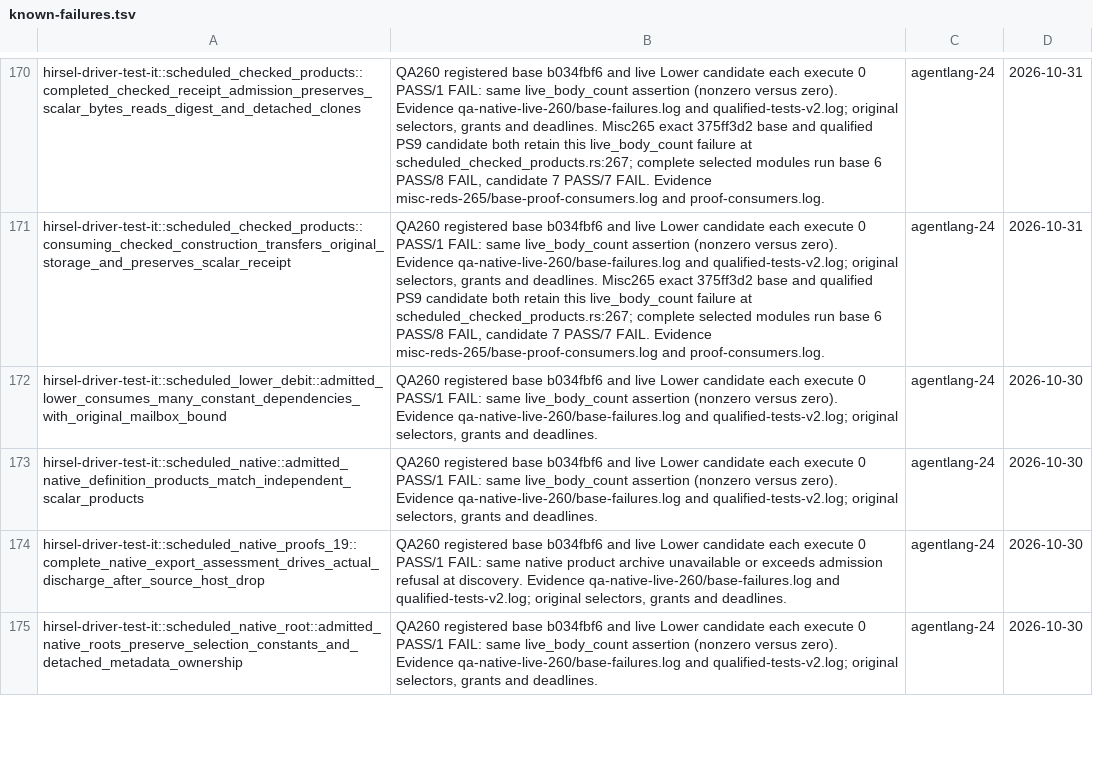
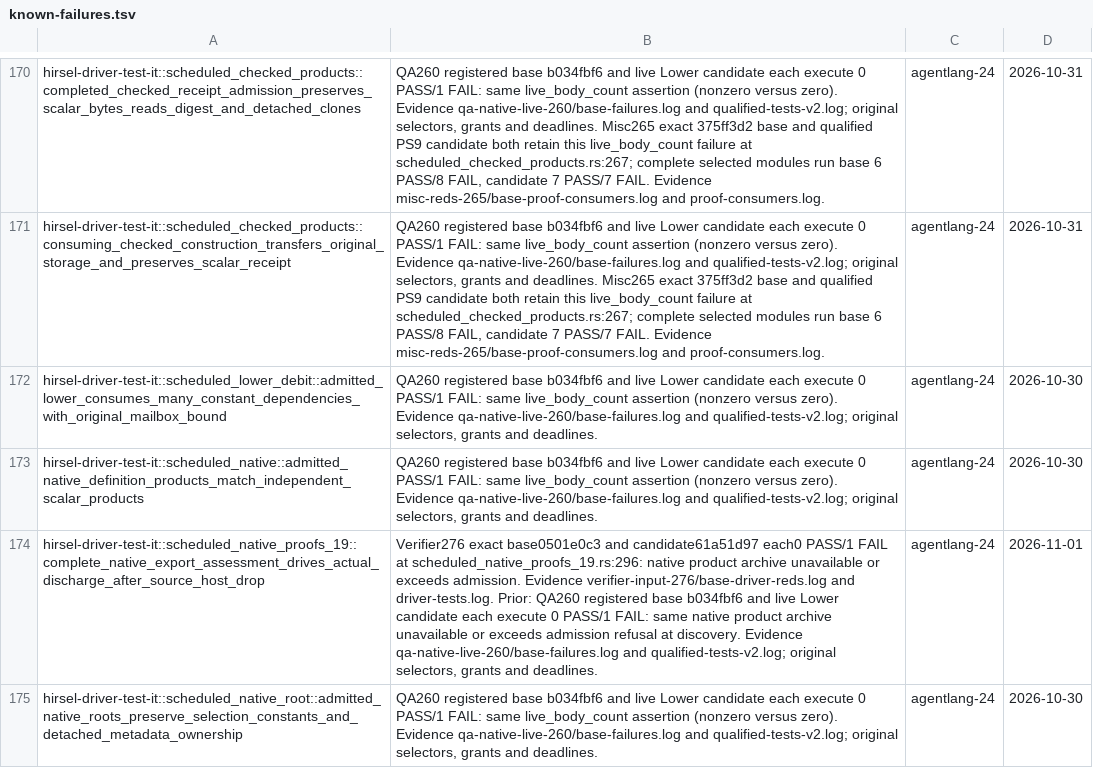
Before and after one commit to SamGalanakis/hirsel, a TSV file: tools/known-failures.tsv, drawn as a sheet; only a part is shown, gaps mark what is left out; the diff covers the shown part only; the diff names each change by its address in the sheet, - before the commit and + after, or states it on an @@ line.

Commit message:
Record verifier-input base failures and private-proof admission cases

```diff
--- a/tools/known-failures.tsv
+++ b/tools/known-failures.tsv
-B174: QA260 registered…
+B174: Verifier276 exact base0501e0c3 and candidate61a51d97 each0 PASS/1 FAIL at scheduled_native_proofs_19.rs:296: native product archive unavailable or exceeds admission. Evidence verifier-input-276/base-driver-reds.log and driver-tests.log. Prior: QA260 registered…
-D174: 2026-10-30
+D174: 2026-11-01
```
Also changed, not shown: 3 added rows and 2 edited cells elsewhere in this file.
